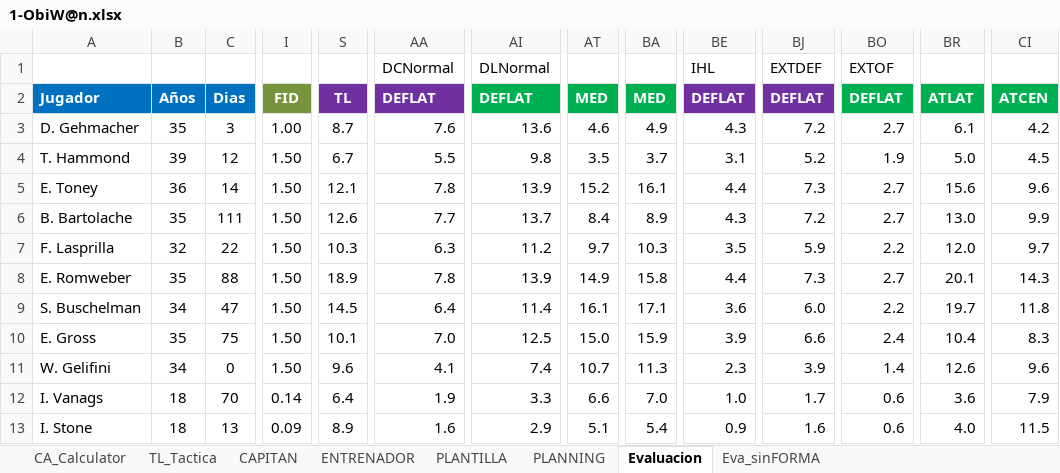
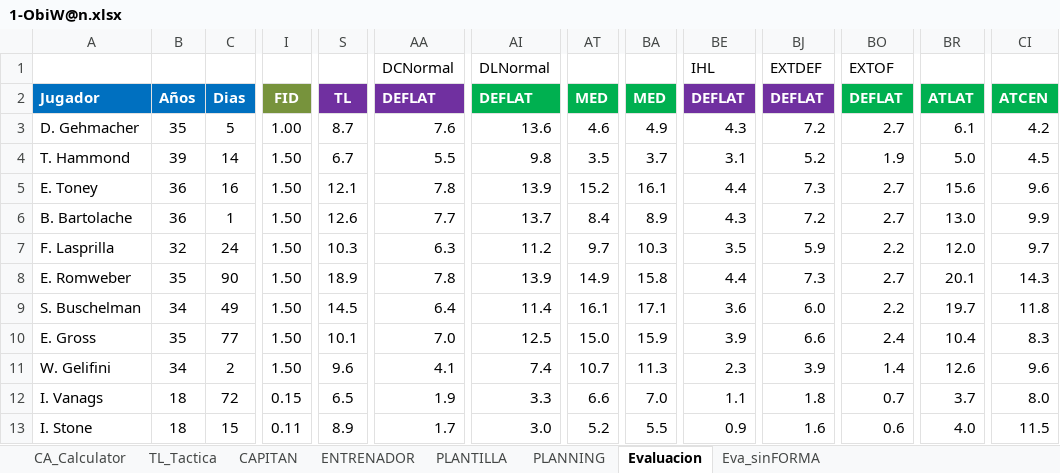
Before and after one commit to uny11/HI, an Excel workbook: projects/current/hattrick/1-ObiW@n.xlsx, sheet Evaluacion, drawn as a sheet; only a part is shown, gaps mark what is left out; values as stored, in another font and other column widths than the file's, no borders; conditional formats not drawn; the diff covers the shown part only; the diff names each change by its address in the sheet, - before the commit and + after, or states it on an @@ line.

```diff
--- a/projects/current/hattrick/1-ObiW@n.xlsx (sheet Evaluacion)
+++ b/projects/current/hattrick/1-ObiW@n.xlsx (sheet Evaluacion)
-C3: 3
+C3: 5
-C4: 12
+C4: 14
-C5: 14
+C5: 16
-B6: 35
+B6: 36
-C6: 111
+C6: 1
-C7: 22
+C7: 24
-C8: 88
+C8: 90
-C9: 47
+C9: 49
-C10: 75
+C10: 77
-C11: 0
+C11: 2
-C12: 70
+C12: 72
-I12: 0.14
+I12: 0.15
-S12: 6.4
+S12: 6.5
-BE12: 1.0
+BE12: 1.1
-BJ12: 1.7
+BJ12: 1.8
-BO12: 0.6
+BO12: 0.7
-BR12: 3.6
+BR12: 3.7
-CI12: 7.9
+CI12: 8.0
-C13: 13
+C13: 15
-I13: 0.09
+I13: 0.11
-AA13: 1.6
+AA13: 1.7
-AI13: 2.9
+AI13: 3.0
-AT13: 5.1
+AT13: 5.2
-BA13: 5.4
+BA13: 5.5
```
Also changed, not shown: 60 edited cells elsewhere in this sheet, sheet PLANTILLA, sheet CA_Calculator, sheet ENTRENAMIENTO_Rendimiento, sheet Eva_sinFORMA, sheet Hall_of_Fame, sheet TL_Tactica, 8 more sheets, hidden cells, projects/current/hattrick/1-Luke.xlsx, projects/current/hattrick/1-V@der.xlsx, 3 other files.
